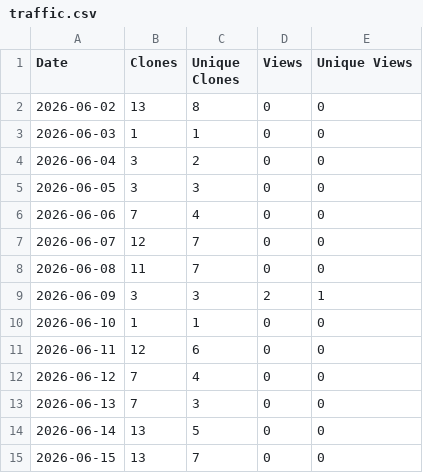
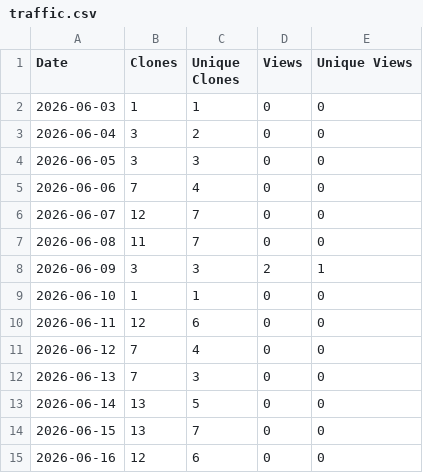
Before and after one commit to haze3161798/Piano2Keyboard, a CSV file: traffic.csv, drawn as a sheet; removed rows and columns are numbered as before the commit, all else as after; the diff names each change by its address in the sheet, - before the commit and + after, or states it on an @@ line.

```diff
--- a/traffic.csv
+++ b/traffic.csv
-row 2: 2026-06-02 | 13 | 8 | 0 | 0
+row 15: 2026-06-16 | 12 | 6 | 0 | 0
```
